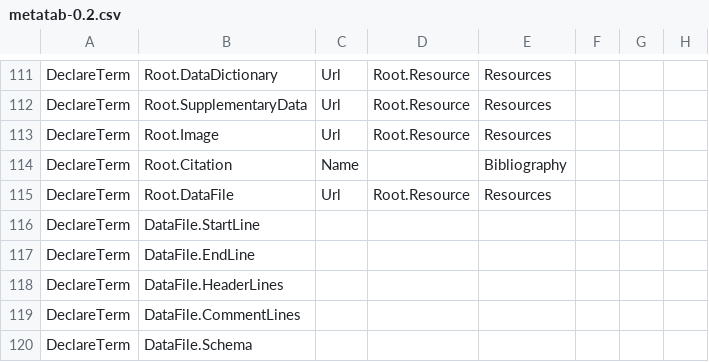
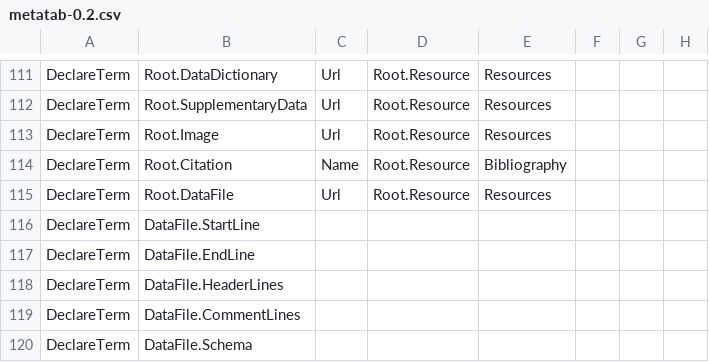
Before and after one commit to Metatab/metatab-declarations, a CSV file: metatabdecl/metatab-0.2.csv (was metatab_declarations/metatab-0.2.csv), drawn as a sheet; only a part is shown, gaps mark what is left out; the diff names each change by its address in the sheet, - before the commit and + after, or states it on an @@ line.

```diff
--- a/metatab_declarations/metatab-0.2.csv
+++ b/metatabdecl/metatab-0.2.csv
-D114: (empty)
+D114: Root.Resource
```
Also changed, not shown: 10 other files.
